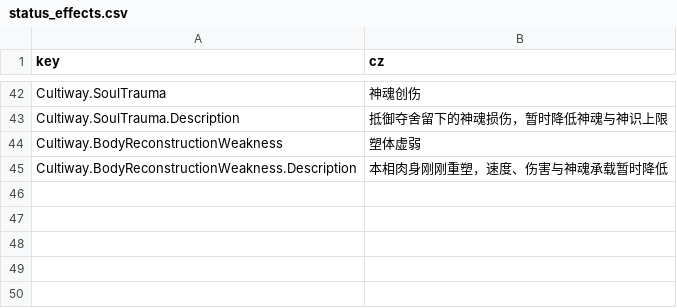
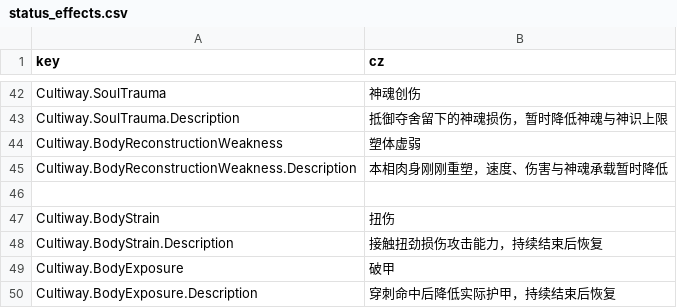
Before and after one commit to inmny/Cultiway-Reborn, a CSV file: Locales/status_effects.csv, drawn as a sheet; only a part is shown, gaps mark what is left out.

```diff
--- a/Locales/status_effects.csv
+++ b/Locales/status_effects.csv
@@ -45 +45,6 @@ Cultiway.BodyReconstructionWeakness,塑体虚弱
 Cultiway.BodyReconstructionWeakness.Description,本相肉身刚刚重塑，速度、伤害与神魂承载暂时降低
+
+Cultiway.BodyStrain,扭伤
+Cultiway.BodyStrain.Description,接触扭劲损伤攻击能力，持续结束后恢复
+Cultiway.BodyExposure,破甲
+Cultiway.BodyExposure.Description,穿刺命中后降低实际护甲，持续结束后恢复
```
Also changed, not shown: 13 other files.
